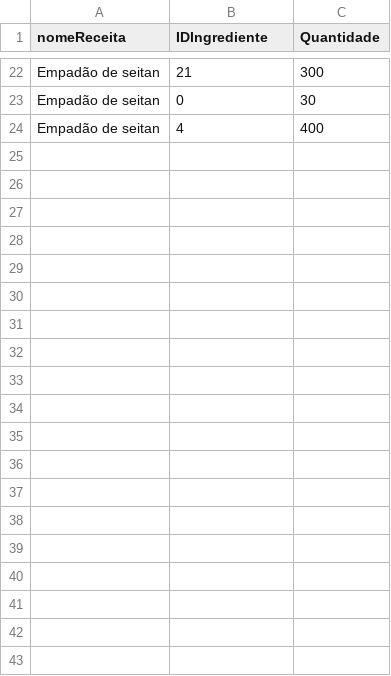
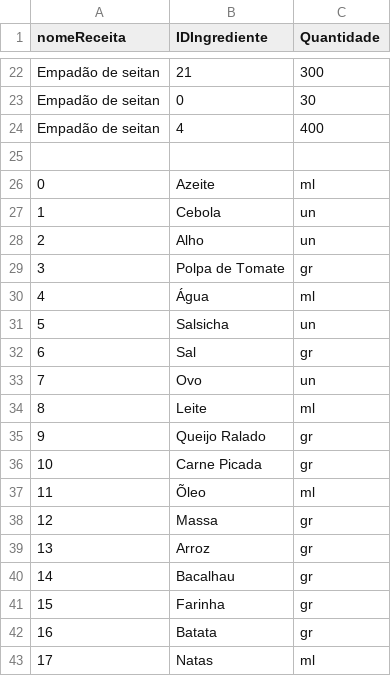
Before and after one commit to rsaSantos/Hackathon_SEI_22, a CSV file: Database-MySQL/database-record-set-ReceitaIngrediente.csv, drawn as a sheet; only a part is shown, gaps mark what is left out; the diff covers the shown part only; the diff names each change by its address in the sheet, - before the commit and + after, or states it on an @@ line.

```diff
--- a/Database-MySQL/database-record-set-ReceitaIngrediente.csv
+++ b/Database-MySQL/database-record-set-ReceitaIngrediente.csv
+row 25: (empty)
+row 26: 0 | Azeite | ml
+row 27: 1 | Cebola | un
+row 28: 2 | Alho | un
+row 29: 3 | Polpa de Tomate | gr
+row 30: 4 | Água | ml
+row 31: 5 | Salsicha | un
+row 32: 6 | Sal | gr
+row 33: 7 | Ovo | un
+row 34: 8 | Leite | ml
+row 35: 9 | Queijo Ralado | gr
+row 36: 10 | Carne Picada | gr
+row 37: 11 | Õleo | ml
+row 38: 12 | Massa | gr
+row 39: 13 | Arroz | gr
+row 40: 14 | Bacalhau | gr
+row 41: 15 | Farinha | gr
+row 42: 16 | Batata | gr
+row 43: 17 | Natas | ml
```
Also changed, not shown: 9 added rows elsewhere in this file, 7 other files.
